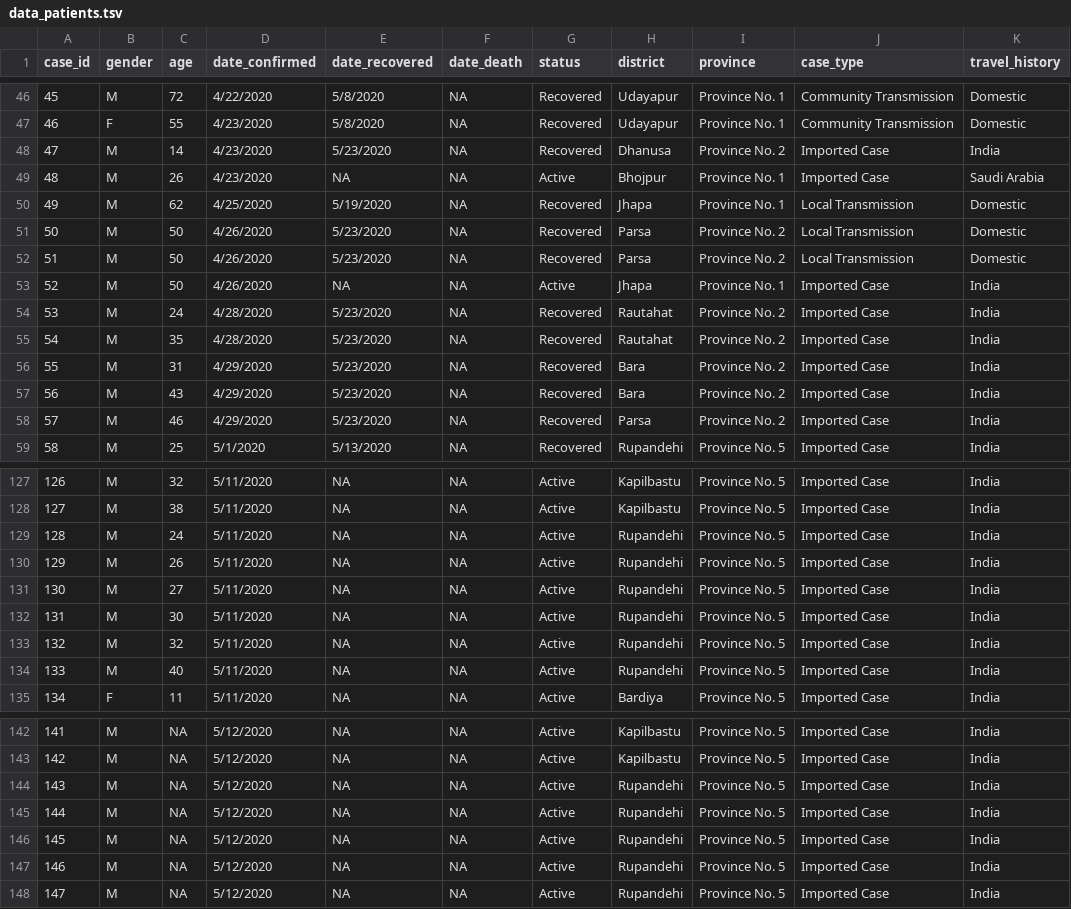
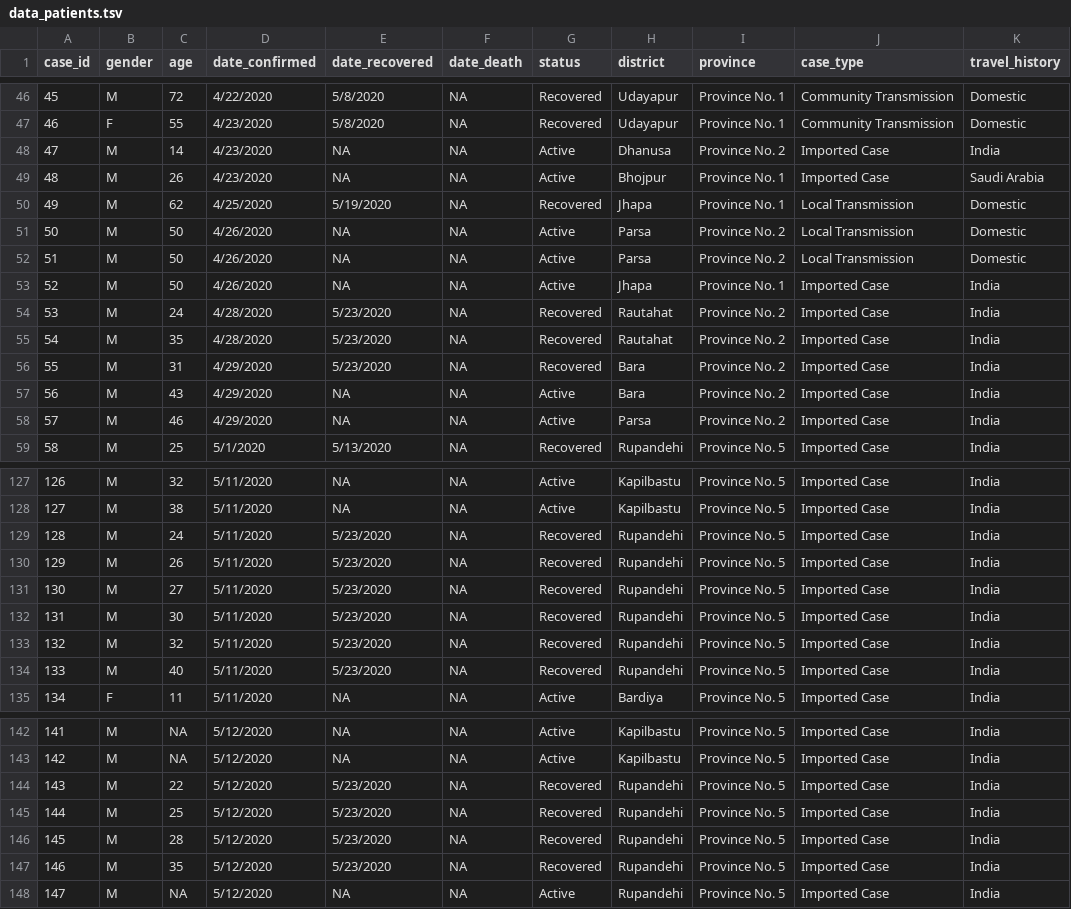
Before and after one commit to raunakms/covid19nepal, a TSV file: data/data_patients.tsv, drawn as a sheet; only a part is shown, gaps mark what is left out; the diff covers the shown part only; the diff names each change by its address in the sheet, - before the commit and + after, or states it on an @@ line.

```diff
--- a/data/data_patients.tsv
+++ b/data/data_patients.tsv
-E48 (date_recovered): 5/23/2020
+E48 (date_recovered): NA
-G48 (status): Recovered
+G48 (status): Active
-E51:E52 (date_recovered): 5/23/2020
+E51:E52 (date_recovered): NA
-G51:G52 (status): Recovered
+G51:G52 (status): Active
-E57:E58 (date_recovered): 5/23/2020
+E57:E58 (date_recovered): NA
-G57:G58 (status): Recovered
+G57:G58 (status): Active
-E129:E134 (date_recovered): NA
+E129:E134 (date_recovered): 5/23/2020
-G129:G134 (status): Active
+G129:G134 (status): Recovered
-C144 (age): NA
+C144 (age): 22
-E144:E147 (date_recovered): NA
+E144:E147 (date_recovered): 5/23/2020
-G144:G147 (status): Active
+G144:G147 (status): Recovered
-C145 (age): NA
+C145 (age): 25
-C146 (age): NA
+C146 (age): 28
-C147 (age): NA
+C147 (age): 35
```
Also changed, not shown: 12 added rows and 13 edited cells elsewhere in this file, data/data_by_labs.tsv, data/data_total.tsv.
